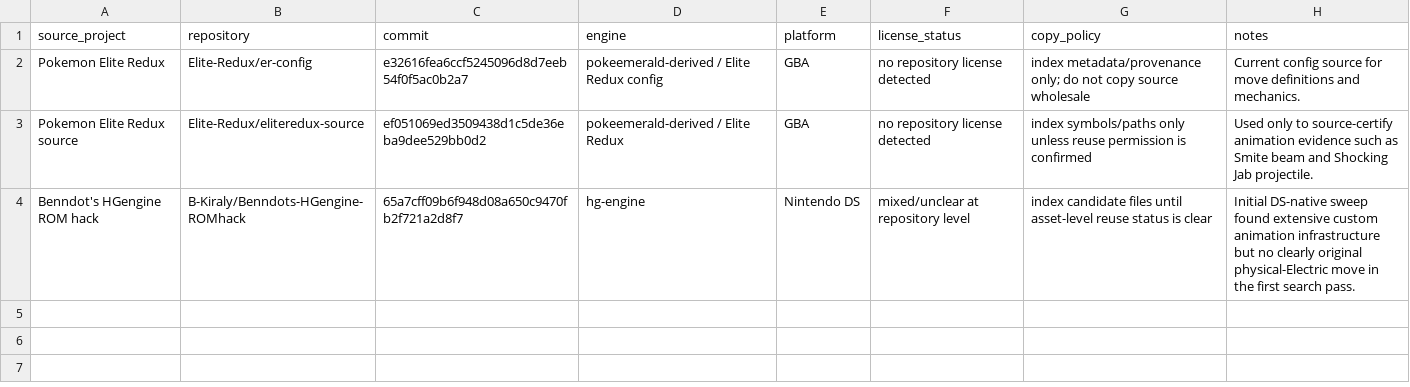
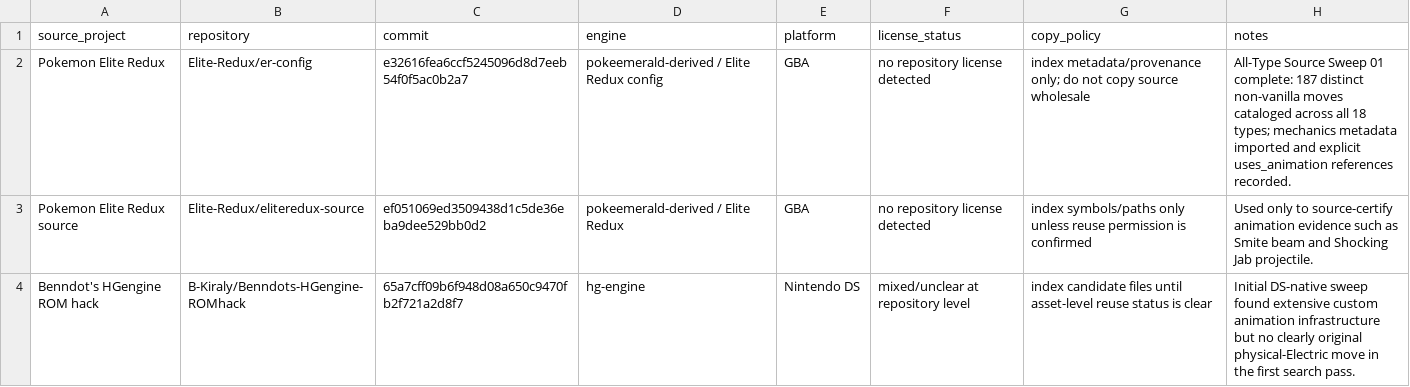
Before and after one commit to lionsprideemb-tech/Pokemon-moves, a CSV file: manifests/community_sources.csv, drawn as a sheet.

Commit message:
Mark Elite Redux all-type source sweep complete

```diff
--- a/manifests/community_sources.csv
+++ b/manifests/community_sources.csv
@@ -1,3 +1,3 @@
 "source_project","repository","commit","engine","platform","license_status","copy_policy","notes"
-"Pokemon Elite Redux","Elite-Redux/er-config","e32616fea6ccf5245096d8d7eeb54f0f5ac0b2a7","pokeemerald-derived / Elite Redux config","GBA","no repository license detected","index metadata/provenance only; do not copy source wholesale","Current config source for move definitions and mechanics."
+"Pokemon Elite Redux","Elite-Redux/er-config","e32616fea6ccf5245096d8d7eeb54f0f5ac0b2a7","pokeemerald-derived / Elite Redux config","GBA","no repository license detected","index metadata/provenance only; do not copy source wholesale","All-Type Source Sweep 01 complete: 187 distinct non-vanilla moves cataloged across all 18 types; mechanics metadata imported and explicit uses_animation references recorded."
 "Pokemon Elite Redux source","Elite-Redux/eliteredux-source","ef051069ed3509438d1c5de36eba9dee529bb0d2","pokeemerald-derived / Elite Redux","GBA","no repository license detected","index symbols/paths only unless reuse permission is confirmed","Used only to source-certify animation evidence such as Smite beam and Shocking Jab projectile."
```
